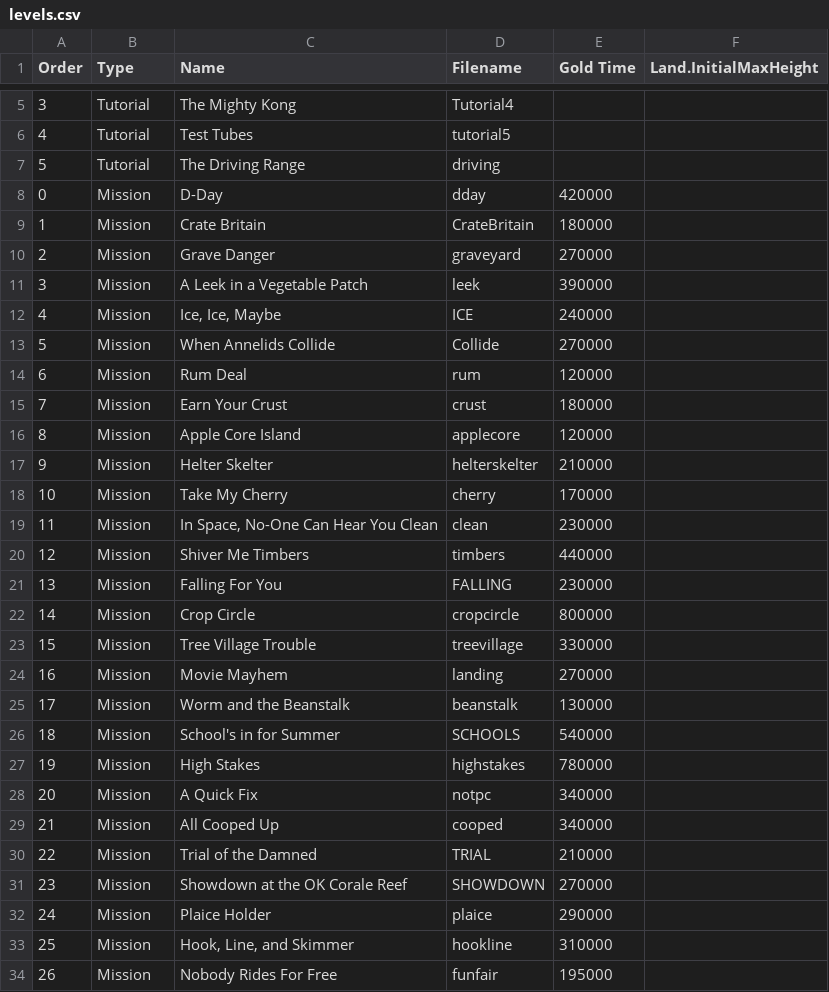
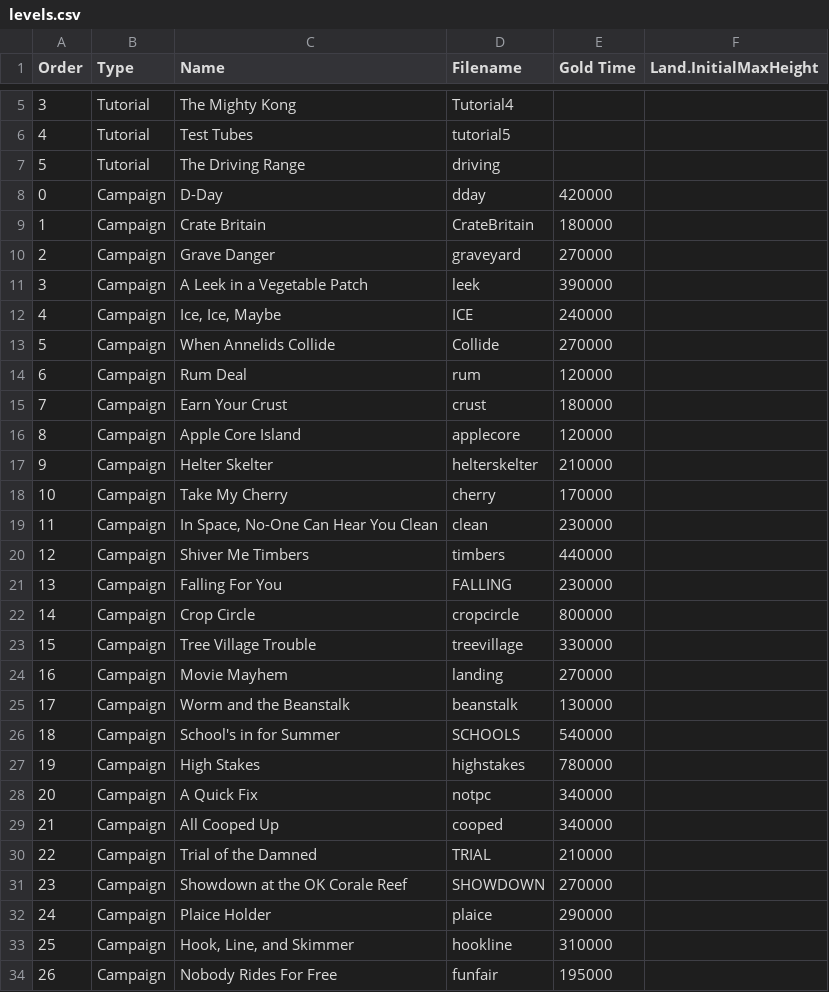
Before and after one commit to wormi-ra/RA-Scripts, a CSV file: Worms 3D (PS2)/data/levels.csv, drawn as a sheet; only a part is shown, gaps mark what is left out; the diff covers the shown part only.

Commit message:
Worms 3D (PS2): Update RP + add mission data

```diff
--- a/Worms 3D (PS2)/data/levels.csv
+++ b/Worms 3D (PS2)/data/levels.csv
@@ -7,28 +7,28 @@ Order,Type,Name,Filename,Gold Time,Land.InitialMaxHeight
 5,Tutorial,The Driving Range,driving,,
-0,Mission,D-Day,dday,420000,
-1,Mission,Crate Britain,CrateBritain,180000,
-2,Mission,Grave Danger,graveyard,270000,
-3,Mission,A Leek in a Vegetable Patch,leek,390000,
-4,Mission,"Ice, Ice, Maybe",ICE,240000,
-5,Mission,When Annelids Collide,Collide,270000,
-6,Mission,Rum Deal,rum,120000,
-7,Mission,Earn Your Crust,crust,180000,
-8,Mission,Apple Core Island,applecore,120000,
-9,Mission,Helter Skelter,helterskelter,210000,
-10,Mission,Take My Cherry,cherry,170000,
-11,Mission,"In Space, No-One Can Hear You Clean",clean,230000,
-12,Mission,Shiver Me Timbers,timbers,440000,
-13,Mission,Falling For You,FALLING,230000,
-14,Mission,Crop Circle,cropcircle,800000,
-15,Mission,Tree Village Trouble,treevillage,330000,
-16,Mission,Movie Mayhem,landing,270000,
-17,Mission,Worm and the Beanstalk,beanstalk,130000,
-18,Mission,School's in for Summer,SCHOOLS,540000,
-19,Mission,High Stakes,highstakes,780000,
-20,Mission,A Quick Fix,notpc,340000,
-21,Mission,All Cooped Up,cooped,340000,
-22,Mission,Trial of the Damned,TRIAL,210000,
-23,Mission,Showdown at the OK Corale Reef,SHOWDOWN,270000,
-24,Mission,Plaice Holder,plaice,290000,
-25,Mission,"Hook, Line, and Skimmer",hookline,310000,
-26,Mission,Nobody Rides For Free,funfair,195000,
+0,Campaign,D-Day,dday,420000,
+1,Campaign,Crate Britain,CrateBritain,180000,
+2,Campaign,Grave Danger,graveyard,270000,
+3,Campaign,A Leek in a Vegetable Patch,leek,390000,
+4,Campaign,"Ice, Ice, Maybe",ICE,240000,
+5,Campaign,When Annelids Collide,Collide,270000,
+6,Campaign,Rum Deal,rum,120000,
+7,Campaign,Earn Your Crust,crust,180000,
+8,Campaign,Apple Core Island,applecore,120000,
+9,Campaign,Helter Skelter,helterskelter,210000,
+10,Campaign,Take My Cherry,cherry,170000,
+11,Campaign,"In Space, No-One Can Hear You Clean",clean,230000,
+12,Campaign,Shiver Me Timbers,timbers,440000,
+13,Campaign,Falling For You,FALLING,230000,
+14,Campaign,Crop Circle,cropcircle,800000,
+15,Campaign,Tree Village Trouble,treevillage,330000,
+16,Campaign,Movie Mayhem,landing,270000,
+17,Campaign,Worm and the Beanstalk,beanstalk,130000,
+18,Campaign,School's in for Summer,SCHOOLS,540000,
+19,Campaign,High Stakes,highstakes,780000,
+20,Campaign,A Quick Fix,notpc,340000,
+21,Campaign,All Cooped Up,cooped,340000,
+22,Campaign,Trial of the Damned,TRIAL,210000,
+23,Campaign,Showdown at the OK Corale Reef,SHOWDOWN,270000,
+24,Campaign,Plaice Holder,plaice,290000,
+25,Campaign,"Hook, Line, and Skimmer",hookline,310000,
+26,Campaign,Nobody Rides For Free,funfair,195000,
```
Also changed, not shown: 8 edited cells elsewhere in this file, 7 other files.
